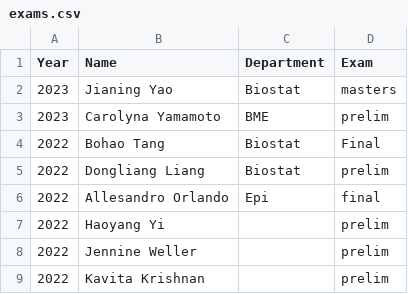
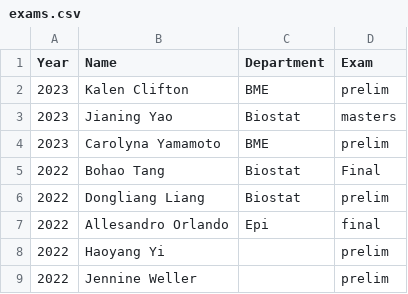
Before and after one commit to bcaffo/cv, a CSV file: exams.csv, drawn as a sheet; only a part is shown; the shorter side is filled out with more unchanged rows.

Commit message:
Added an exam

```diff
--- a/exams.csv
+++ b/exams.csv
@@ -1,2 +1,3 @@
 Year,Name,Department,Exam
+2023,Kalen Clifton,BME,prelim
 2023,Jianing Yao,Biostat,masters
```
